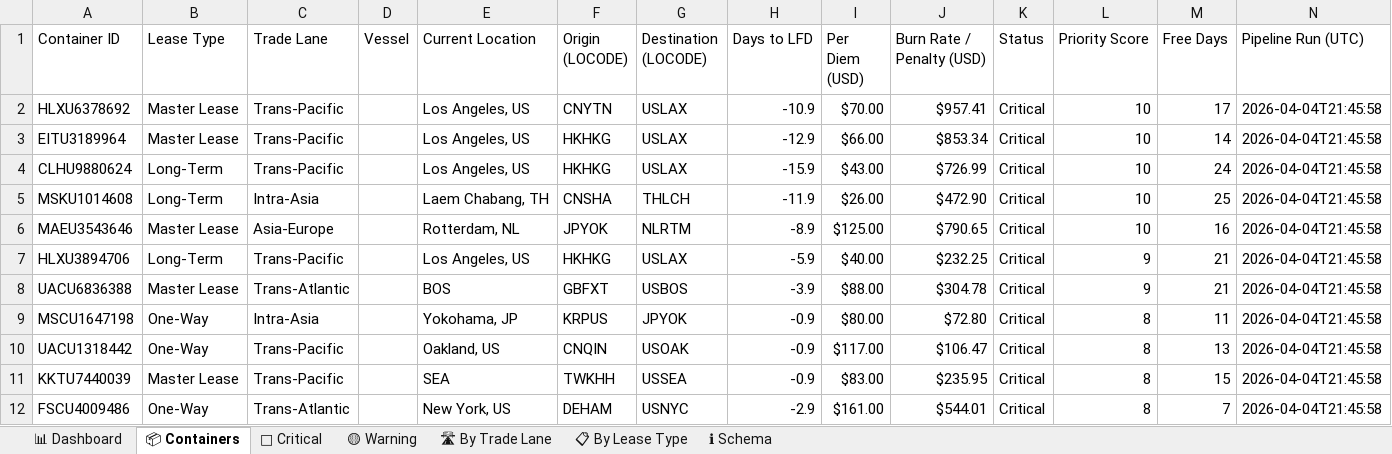
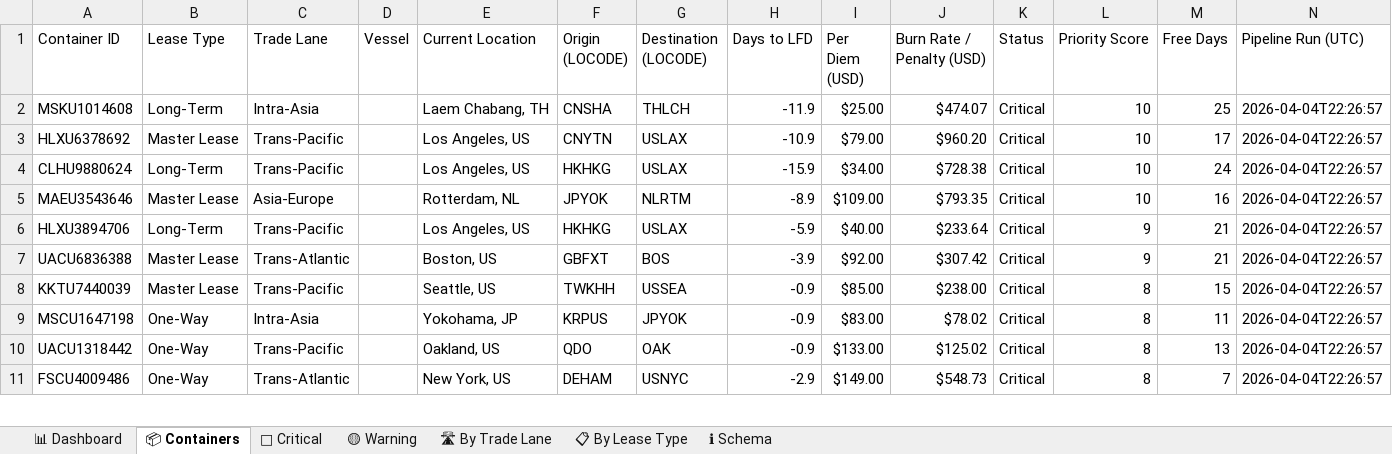
Before and after one commit to rahulmistry18/Reposea_container_optimizer, an Excel workbook: data/exports/reposea_report.xlsx, sheet 📦 Containers, drawn as a sheet; only a part is shown; values as stored, in another font and other column widths than the file's, no cell formats; table styles not drawn; removed rows and columns are numbered as before the commit, all else as after; the diff covers the shown part only; the diff names each change by its address in the sheet, - before the commit and + after, or states it on an @@ line.

Commit message:
chore(data): pipeline run 2026-04-04T14:26:58Z [skip ci]

```diff
--- a/data/exports/reposea_report.xlsx (sheet 📦 Containers)
+++ b/data/exports/reposea_report.xlsx (sheet 📦 Containers)
+row 2: MSKU1014608 | Long-Term | Intra-Asia |  | Laem Chabang, TH | CNSHA | THLCH | -11.9 | $25.00 | $474.07 | Critical | 10 | 25 | 2026-04-04T22:26:57
-I3 (Per Diem (USD)): $70.00
+I3 (Per Diem (USD)): $79.00
-J3 (Burn Rate / Penalty (USD)): $957.41
+J3 (Burn Rate / Penalty (USD)): $960.20
-N3 (Pipeline Run (UTC)): 2026-04-04T21:45:58
+N3 (Pipeline Run (UTC)): 2026-04-04T22:26:57
-row 3: EITU3189964 | Master Lease | Trans-Pacific |  | Los Angeles, US | HKHKG | USLAX | -12.9 | $66.00 | $853.34 | Critical | 10 | 14 | 2026-04-04T21:45:58
-I4 (Per Diem (USD)): $43.00
+I4 (Per Diem (USD)): $34.00
-J4 (Burn Rate / Penalty (USD)): $726.99
+J4 (Burn Rate / Penalty (USD)): $728.38
-N4 (Pipeline Run (UTC)): 2026-04-04T21:45:58
+N4 (Pipeline Run (UTC)): 2026-04-04T22:26:57
-row 5: MSKU1014608 | Long-Term | Intra-Asia |  | Laem Chabang, TH | CNSHA | THLCH | -11.9 | $26.00 | $472.90 | Critical | 10 | 25 | 2026-04-04T21:45:58
-I5 (Per Diem (USD)): $125.00
+I5 (Per Diem (USD)): $109.00
-J5 (Burn Rate / Penalty (USD)): $790.65
+J5 (Burn Rate / Penalty (USD)): $793.35
-N5:N7 (Pipeline Run (UTC)): 2026-04-04T21:45:58
+N5:N7 (Pipeline Run (UTC)): 2026-04-04T22:26:57
-J6 (Burn Rate / Penalty (USD)): $232.25
+J6 (Burn Rate / Penalty (USD)): $233.64
-E7 (Current Location): BOS
+E7 (Current Location): Boston, US
-G7 (Destination (LOCODE)): USBOS
+G7 (Destination (LOCODE)): BOS
-I7 (Per Diem (USD)): $88.00
+I7 (Per Diem (USD)): $92.00
-J7 (Burn Rate / Penalty (USD)): $304.78
+J7 (Burn Rate / Penalty (USD)): $307.42
+row 8: KKTU7440039 | Master Lease | Trans-Pacific |  | Seattle, US | TWKHH | USSEA | -0.9 | $85.00 | $238.00 | Critical | 8 | 15 | 2026-04-04T22:26:57
-I9 (Per Diem (USD)): $80.00
+I9 (Per Diem (USD)): $83.00
-J9 (Burn Rate / Penalty (USD)): $72.80
+J9 (Burn Rate / Penalty (USD)): $78.02
-N9:N10 (Pipeline Run (UTC)): 2026-04-04T21:45:58
+N9:N10 (Pipeline Run (UTC)): 2026-04-04T22:26:57
-F10 (Origin (LOCODE)): CNQIN
+F10 (Origin (LOCODE)): QDO
-G10 (Destination (LOCODE)): USOAK
+G10 (Destination (LOCODE)): OAK
-I10 (Per Diem (USD)): $117.00
+I10 (Per Diem (USD)): $133.00
-J10 (Burn Rate / Penalty (USD)): $106.47
+J10 (Burn Rate / Penalty (USD)): $125.02
-row 11: KKTU7440039 | Master Lease | Trans-Pacific |  | SEA | TWKHH | USSEA | -0.9 | $83.00 | $235.95 | Critical | 8 | 15 | 2026-04-04T21:45:58
-I11 (Per Diem (USD)): $161.00
+I11 (Per Diem (USD)): $149.00
-J11 (Burn Rate / Penalty (USD)): $544.01
+J11 (Burn Rate / Penalty (USD)): $548.73
-N11 (Pipeline Run (UTC)): 2026-04-04T21:45:58
+N11 (Pipeline Run (UTC)): 2026-04-04T22:26:57
```
Also changed, not shown: 8 added rows, 7 removed rows and 53 edited cells elsewhere in this sheet, sheet 🔴 Critical, sheet 📊 Dashboard, sheet 🛣 By Trade Lane, sheet 📋 By Lease Type, sheet 🟡 Warning, cell formats, 7 other files.
